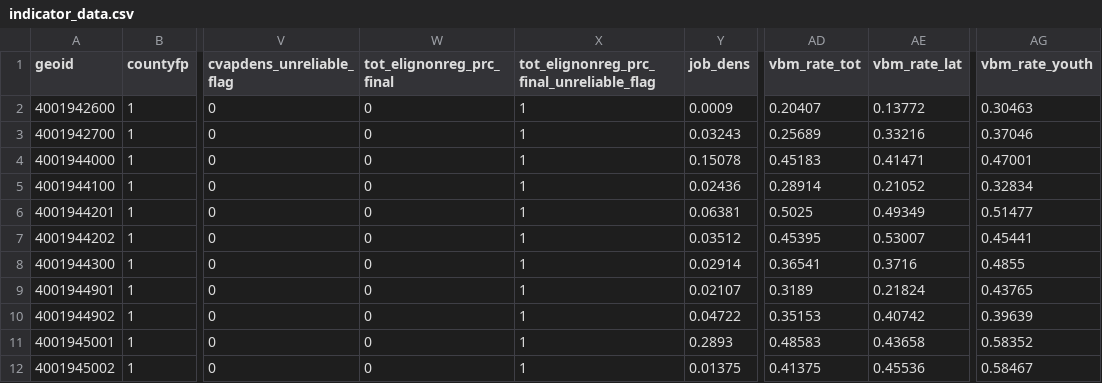
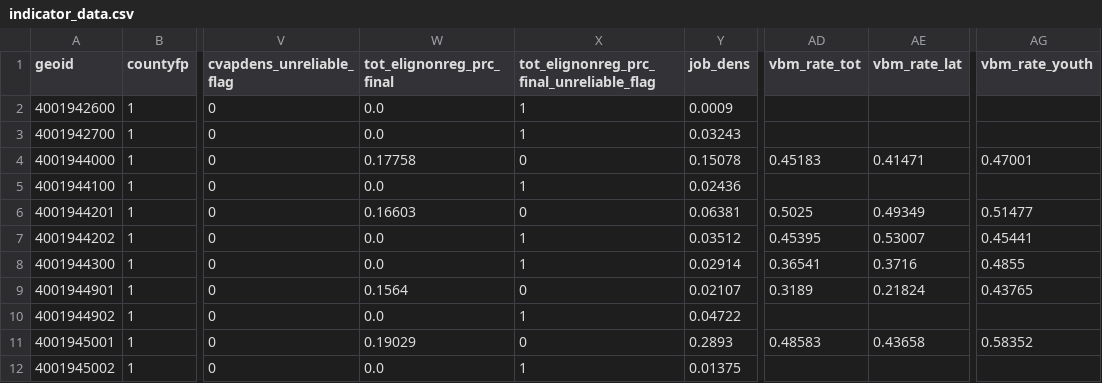
Before and after one commit to centerforinclusivedemocracy/arizona-live, a CSV file: data/001/indicator_files/indicator_data.csv, drawn as a sheet; only a part is shown, gaps mark what is left out; the diff covers the shown part only; the diff names each change by its address in the sheet, - before the commit and + after, or states it on an @@ line.

```diff
--- a/data/001/indicator_files/indicator_data.csv
+++ b/data/001/indicator_files/indicator_data.csv
-W2:W3 (tot_elignonreg_prc_final): 0
+W2:W3 (tot_elignonreg_prc_final): 0.0
-AD2 (vbm_rate_tot): 0.20407
+AD2 (vbm_rate_tot): (empty)
-AE2 (vbm_rate_lat): 0.13772
+AE2 (vbm_rate_lat): (empty)
-AG2 (vbm_rate_youth): 0.30463
+AG2 (vbm_rate_youth): (empty)
-AD3 (vbm_rate_tot): 0.25689
+AD3 (vbm_rate_tot): (empty)
-AE3 (vbm_rate_lat): 0.33216
+AE3 (vbm_rate_lat): (empty)
-AG3 (vbm_rate_youth): 0.37046
+AG3 (vbm_rate_youth): (empty)
-W4 (tot_elignonreg_prc_final): 0
+W4 (tot_elignonreg_prc_final): 0.17758
-X4: 1
+X4: 0
-W5 (tot_elignonreg_prc_final): 0
+W5 (tot_elignonreg_prc_final): 0.0
-AD5 (vbm_rate_tot): 0.28914
+AD5 (vbm_rate_tot): (empty)
-AE5 (vbm_rate_lat): 0.21052
+AE5 (vbm_rate_lat): (empty)
-AG5 (vbm_rate_youth): 0.32834
+AG5 (vbm_rate_youth): (empty)
-W6 (tot_elignonreg_prc_final): 0
+W6 (tot_elignonreg_prc_final): 0.16603
-X6: 1
+X6: 0
-W7:W8 (tot_elignonreg_prc_final): 0
+W7:W8 (tot_elignonreg_prc_final): 0.0
-W9 (tot_elignonreg_prc_final): 0
+W9 (tot_elignonreg_prc_final): 0.1564
-X9: 1
+X9: 0
-W10 (tot_elignonreg_prc_final): 0
+W10 (tot_elignonreg_prc_final): 0.0
-AD10 (vbm_rate_tot): 0.35153
+AD10 (vbm_rate_tot): (empty)
-AE10 (vbm_rate_lat): 0.40742
+AE10 (vbm_rate_lat): (empty)
-AG10 (vbm_rate_youth): 0.39639
+AG10 (vbm_rate_youth): (empty)
-W11 (tot_elignonreg_prc_final): 0
+W11 (tot_elignonreg_prc_final): 0.19029
-X11: 1
+X11: 0
-W12 (tot_elignonreg_prc_final): 0
+W12 (tot_elignonreg_prc_final): 0.0
-AD12 (vbm_rate_tot): 0.41375
+AD12 (vbm_rate_tot): (empty)
-AE12 (vbm_rate_lat): 0.45536
+AE12 (vbm_rate_lat): (empty)
-AG12 (vbm_rate_youth): 0.58467
+AG12 (vbm_rate_youth): (empty)
```
Also changed, not shown: 14 edited cells elsewhere in this file, data/001/point_files/primary_pollingplaces_2020.csv, 2 other files.
